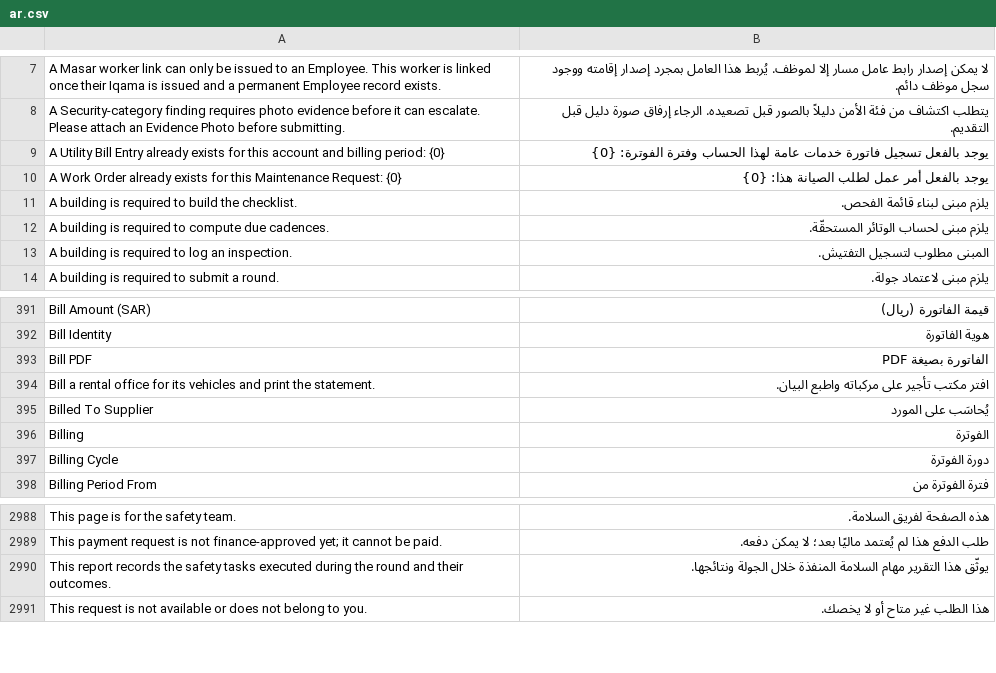
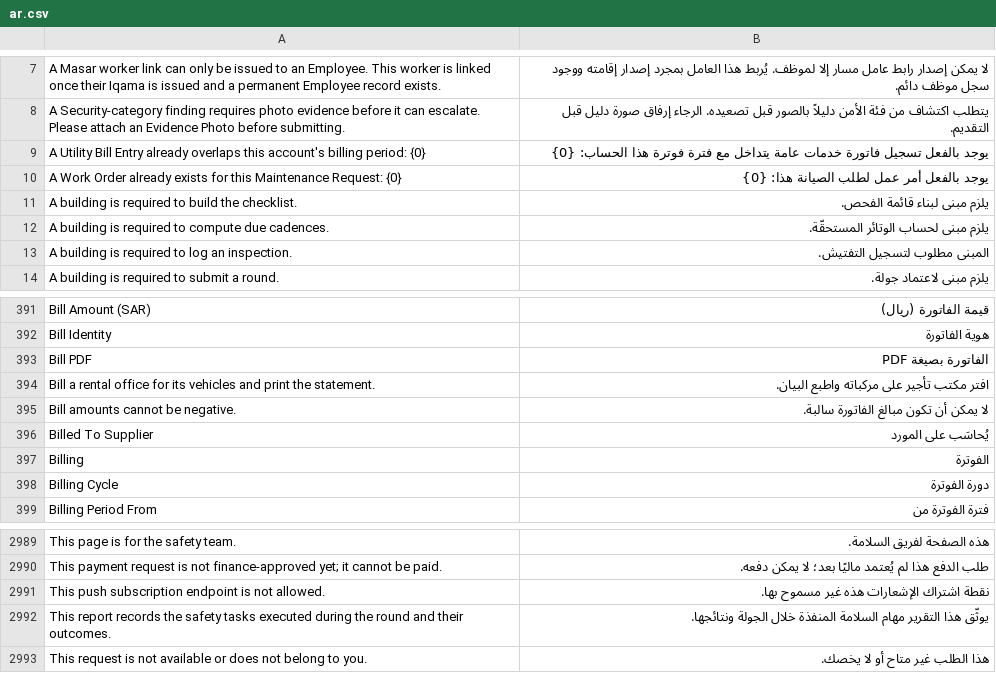
Before and after one commit to iabodysa/apex, a CSV file: apex_habitat/translations/ar.csv, drawn as a sheet; only a part is shown, gaps mark what is left out.

```diff
--- a/apex_habitat/translations/ar.csv
+++ b/apex_habitat/translations/ar.csv
@@ -8,3 +8,3 @@ A Masar worker link can only be issued to an Employee. This worker is linked onc
 A Security-category finding requires photo evidence before it can escalate. Please attach an Evidence Photo before submitting.,يتطلب اكتشاف من فئة الأمن دليلاً بالصور قبل تصعيده. الرجاء إرفاق صورة دليل قبل التقديم.
-A Utility Bill Entry already exists for this account and billing period: {0},يوجد بالفعل تسجيل فاتورة خدمات عامة لهذا الحساب وفترة الفوترة: {0}
+A Utility Bill Entry already overlaps this account's billing period: {0},يوجد بالفعل تسجيل فاتورة خدمات عامة يتداخل مع فترة فوترة هذا الحساب: {0}
 A Work Order already exists for this Maintenance Request: {0},يوجد بالفعل أمر عمل لطلب الصيانة هذا: {0}
@@ -394,2 +394,3 @@ Bill PDF,الفاتورة بصيغة PDF
 Bill a rental office for its vehicles and print the statement.,افتر مكتب تأجير على مركباته واطبع البيان.
+Bill amounts cannot be negative.,لا يمكن أن تكون مبالغ الفاتورة سالبة.
 Billed To Supplier,يُحاسَب على المورد
@@ -2989,2 +2990,3 @@ This page is for the safety team.,هذه الصفحة لفريق السلامة.
 This payment request is not finance-approved yet; it cannot be paid.,طلب الدفع هذا لم يُعتمد ماليًا بعد؛ لا يمكن دفعه.
+This push subscription endpoint is not allowed.,نقطة اشتراك الإشعارات هذه غير مسموح بها.
 This report records the safety tasks executed during the round and their outcomes.,يوثّق هذا التقرير مهام السلامة المنفذة خلال الجولة ونتائجها.
```
Also changed, not shown: 9 other files.
